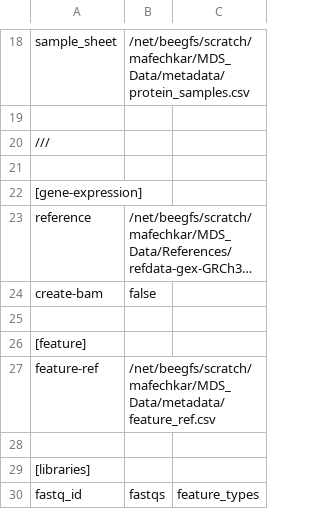
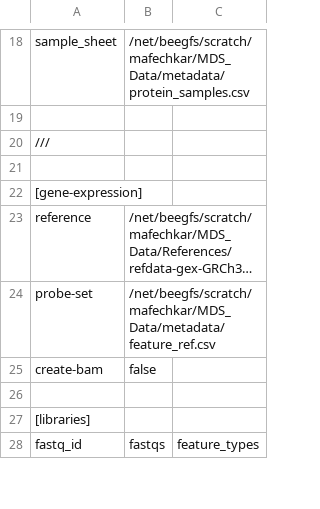
Before and after one commit to PrashINRA/MDS-scripts, a CSV file: multi_config.csv, drawn as a sheet; only a part is shown, gaps mark what is left out; long unchanged cells end in …; removed rows and columns are numbered as before the commit, all else as after; the diff names each change by its address in the sheet, - before the commit and + after, or states it on an @@ line.

Commit message:
Update multi_config.csv

```diff
--- a/multi_config.csv
+++ b/multi_config.csv
+row 24: probe-set | /net/beegfs/scratch/mafechkar/MDS_Data/metadata/feature_ref.csv
-row 25: (empty)
-row 26: [feature]
-row 27: feature-ref | /net/beegfs/scratch/mafechkar/MDS_Data/metadata/feature_ref.csv
```
